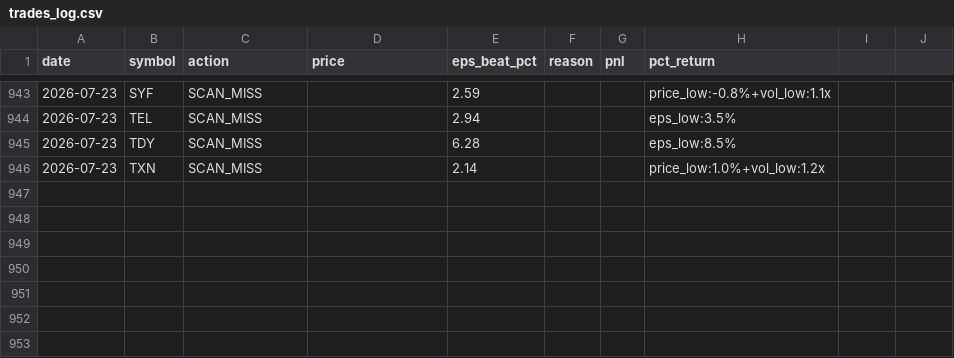
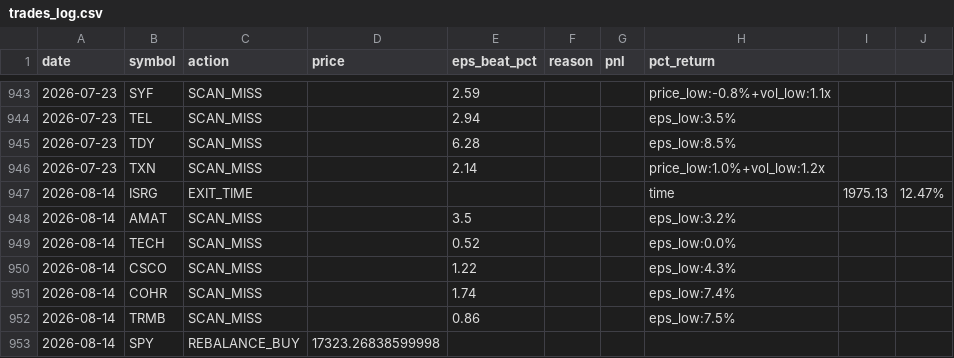
Before and after one commit to ricky8806-git/Earning_Strategy, a CSV file: pead_strategy/trades_log.csv, drawn as a sheet; only a part is shown, gaps mark what is left out; the diff names each change by its address in the sheet, - before the commit and + after, or states it on an @@ line.

```diff
--- a/pead_strategy/trades_log.csv
+++ b/pead_strategy/trades_log.csv
+row 947: 2026-08-14 | ISRG | EXIT_TIME |  |  |  |  | time | 1975.13 | 12.47%
+row 948: 2026-08-14 | AMAT | SCAN_MISS |  | 3.5 |  |  | eps_low:3.2%
+row 949: 2026-08-14 | TECH | SCAN_MISS |  | 0.52 |  |  | eps_low:0.0%
+row 950: 2026-08-14 | CSCO | SCAN_MISS |  | 1.22 |  |  | eps_low:4.3%
+row 951: 2026-08-14 | COHR | SCAN_MISS |  | 1.74 |  |  | eps_low:7.4%
+row 952: 2026-08-14 | TRMB | SCAN_MISS |  | 0.86 |  |  | eps_low:7.5%
+row 953: 2026-08-14 | SPY | REBALANCE_BUY | 17323.26838599998
```
Also changed, not shown: 2 other files.
